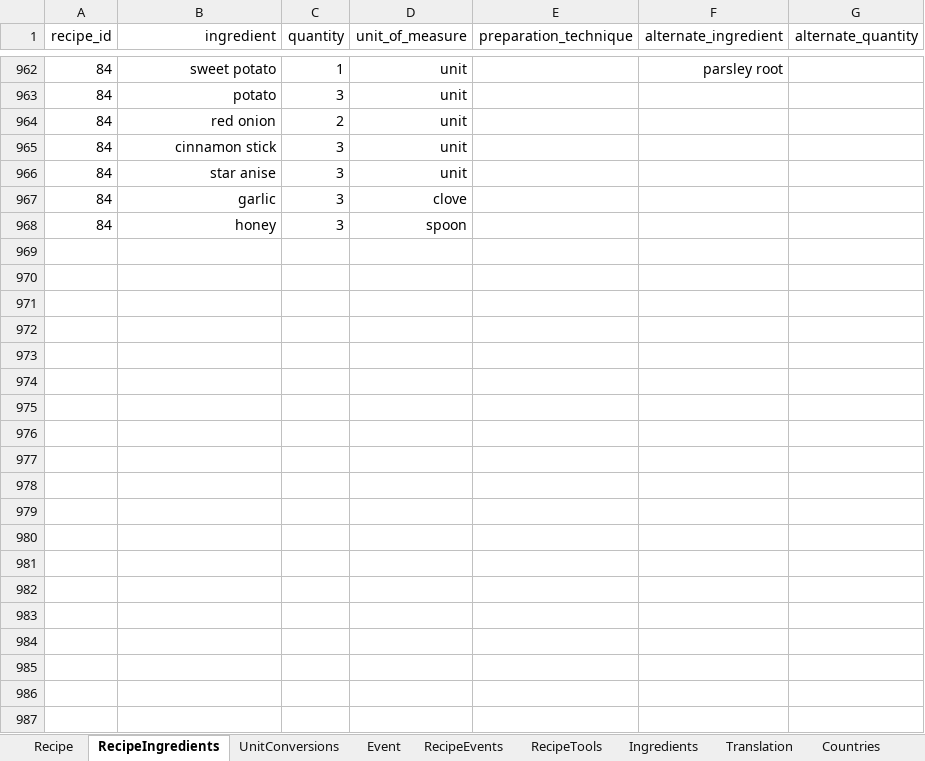
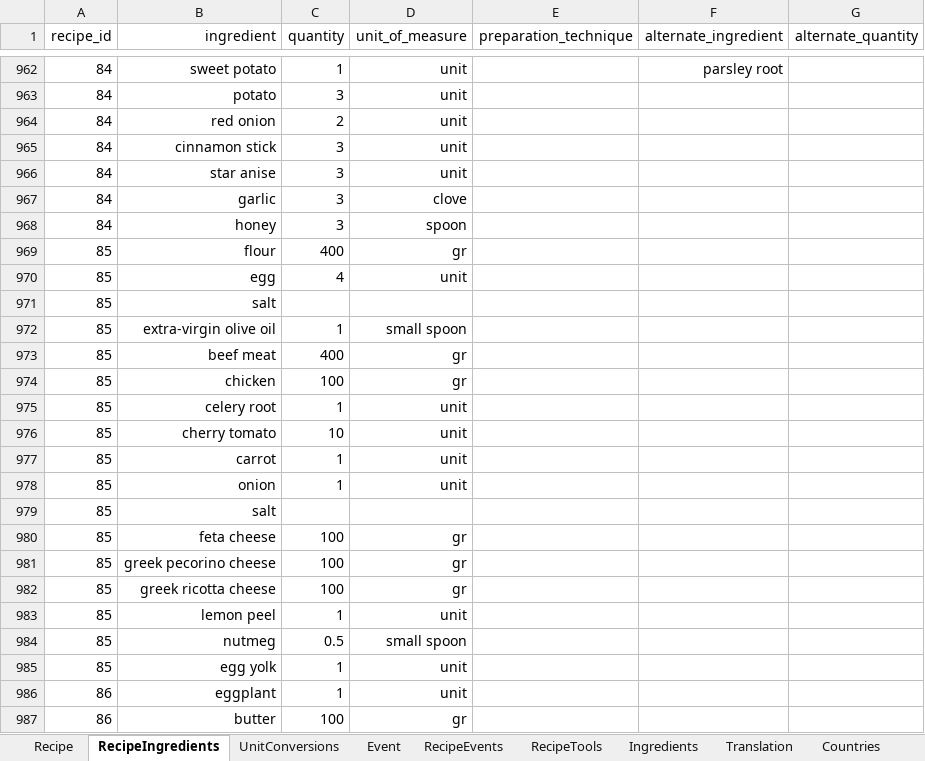
Before and after one commit to FoodConnectsPeople/foodconnectspeople-tool, an Excel workbook: data_sources/scripts/files/FoodConnectsPeople.xlsx, sheet RecipeIngredients, drawn as a sheet; only a part is shown, gaps mark what is left out; values as stored, in another font and other column widths than the file's, no borders; the diff covers the shown part only; the diff names each change by its address in the sheet, - before the commit and + after, or states it on an @@ line.

Commit message:
Added 3 more recipes from Kalamata

```diff
--- a/data_sources/scripts/files/FoodConnectsPeople.xlsx (sheet RecipeIngredients)
+++ b/data_sources/scripts/files/FoodConnectsPeople.xlsx (sheet RecipeIngredients)
+row 969: 85 | flour | 400 | gr
+row 970: 85 | egg | 4 | unit
+row 971: 85 | salt
+row 972: 85 | extra-virgin olive oil | 1 | small spoon
+row 973: 85 | beef meat | 400 | gr
+row 974: 85 | chicken | 100 | gr
+row 975: 85 | celery root | 1 | unit
+row 976: 85 | cherry tomato | 10 | unit
+row 977: 85 | carrot | 1 | unit
+row 978: 85 | onion | 1 | unit
+row 979: 85 | salt
+row 980: 85 | feta cheese | 100 | gr
+row 981: 85 | greek pecorino cheese | 100 | gr
+row 982: 85 | greek ricotta cheese | 100 | gr
+row 983: 85 | lemon peel | 1 | unit
+row 984: 85 | nutmeg | 0.5 | small spoon
+row 985: 85 | egg yolk | 1 | unit
+row 986: 86 | eggplant | 1 | unit
+row 987: 86 | butter | 100 | gr
```
Also changed, not shown: 11 added rows elsewhere in this sheet, sheet Ingredients, sheet Recipe, sheet UnitConversions, sheet RecipeTools, sheet Translation, sheet RecipeEvents, 1 more sheet, 9 other files.
